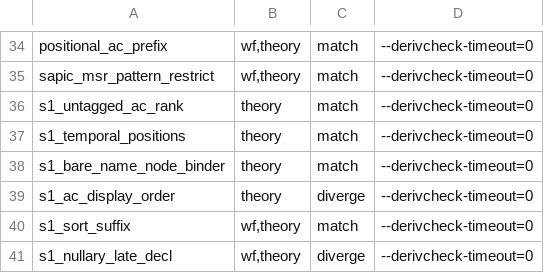
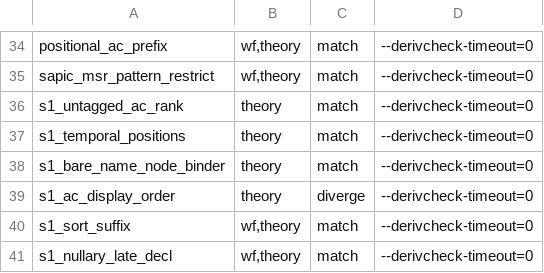
Before and after one commit to kmilner/tamarin-rs, a TSV file: scripts/divergence_fixtures/fixtures.tsv, drawn as a sheet; only a part is shown, gaps mark what is left out.

```diff
--- a/scripts/divergence_fixtures/fixtures.tsv
+++ b/scripts/divergence_fixtures/fixtures.tsv
@@ -40,2 +40,2 @@ s1_ac_display_order	theory	diverge	--derivcheck-timeout=0
 s1_sort_suffix	wf,theory	match	--derivcheck-timeout=0
-s1_nullary_late_decl	wf,theory	diverge	--derivcheck-timeout=0
+s1_nullary_late_decl	wf,theory	match	--derivcheck-timeout=0
```
Also changed, not shown: 33 other files.
